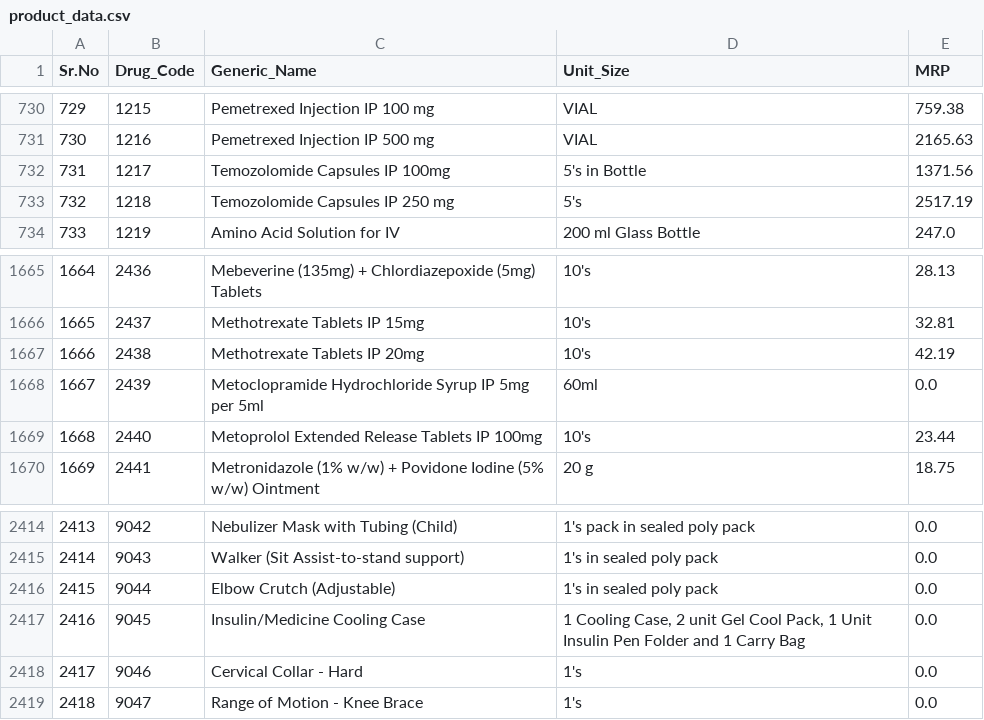
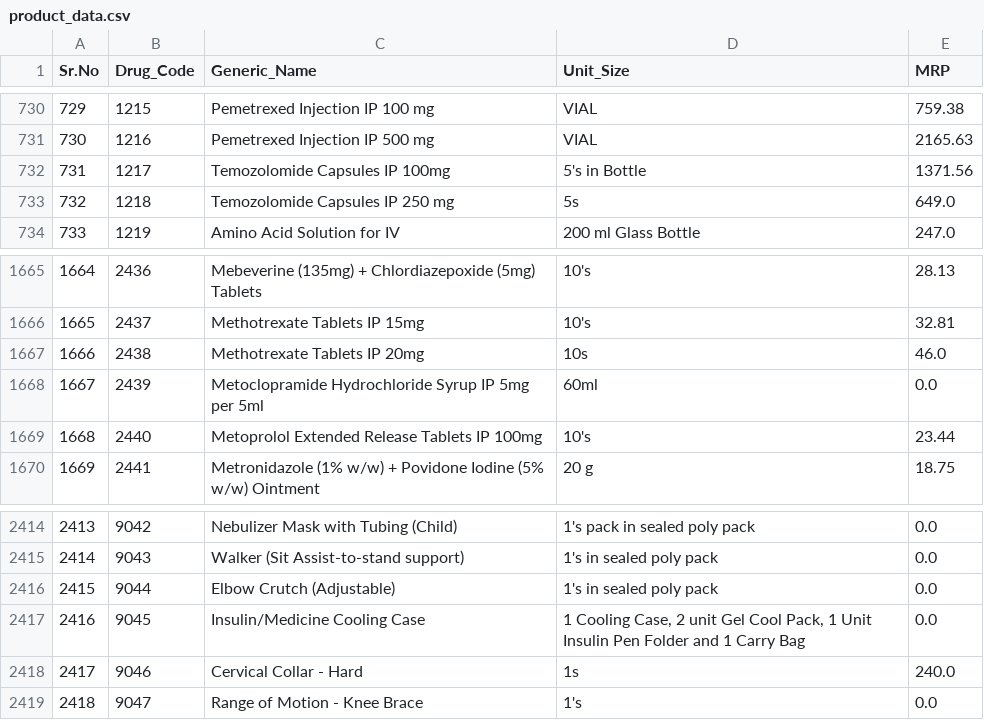
Before and after one commit to kunal7236/kendra-data-engine, a CSV file: data/product_data.csv, drawn as a sheet; only a part is shown, gaps mark what is left out; the diff covers the shown part only.

```diff
--- a/data/product_data.csv
+++ b/data/product_data.csv
@@ -732,3 +732,3 @@ Sr.No,Drug_Code,Generic_Name,Unit_Size,MRP
 731,1217,Temozolomide Capsules IP 100mg,5's in Bottle,1371.56
-732,1218,Temozolomide Capsules IP 250 mg,5's,2517.19
+732,1218,Temozolomide Capsules IP 250 mg,5s,649.0
 733,1219,Amino Acid Solution for IV,200 ml Glass Bottle,247.0
@@ -1666,3 +1666,3 @@ Sr.No,Drug_Code,Generic_Name,Unit_Size,MRP
 1665,2437,Methotrexate Tablets IP 15mg,10's,32.81
-1666,2438,Methotrexate Tablets IP 20mg,10's,42.19
+1666,2438,Methotrexate Tablets IP 20mg,10s,46.0
 1667,2439,Metoclopramide Hydrochloride Syrup IP 5mg per 5ml,60ml,0.0
@@ -2417,3 +2417,3 @@ Sr.No,Drug_Code,Generic_Name,Unit_Size,MRP
 2416,9045,Insulin/Medicine Cooling Case,"1 Cooling Case, 2 unit Gel Cool Pack, 1 Unit Insulin Pen Folder and 1 Carry Bag",0.0
-2417,9046,Cervical Collar - Hard,1's,0.0
+2417,9046,Cervical Collar - Hard,1s,240.0
 2418,9047,Range of Motion - Knee Brace,1's,0.0
```
Also changed, not shown: 10 edited cells elsewhere in this file, 3 other files.
